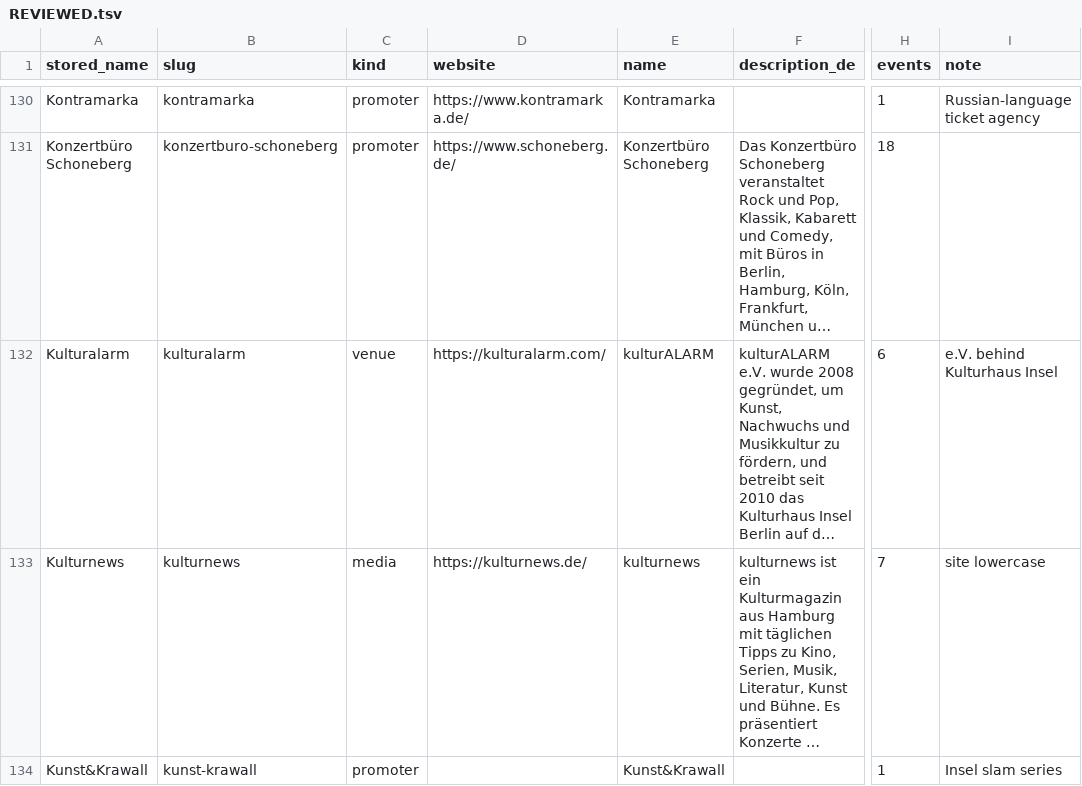
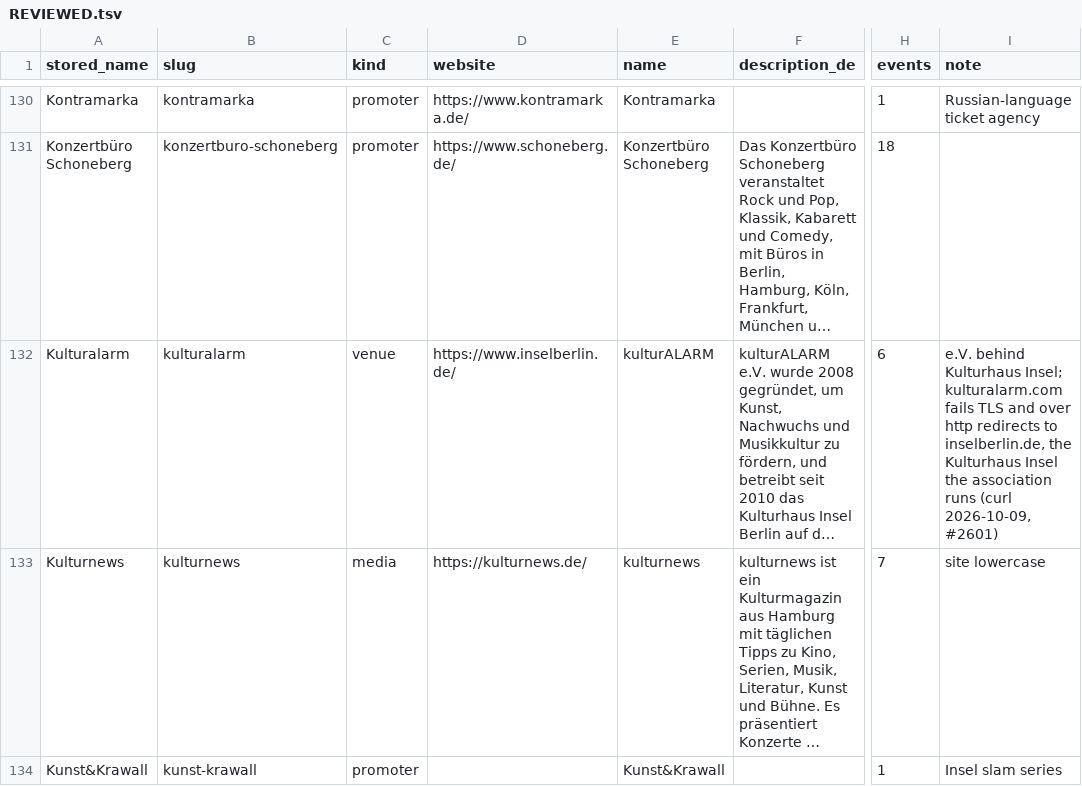
Before and after one commit to enorm-labs/event-junkie, a TSV file: docs/promoters/REVIEWED.tsv, drawn as a sheet; only a part is shown, gaps mark what is left out; long unchanged cells end in …; the diff covers the shown part only; the diff names each change by its address in the sheet, - before the commit and + after, or states it on an @@ line.

```diff
--- a/docs/promoters/REVIEWED.tsv
+++ b/docs/promoters/REVIEWED.tsv
-D132 (website): https://kulturalarm.com/
+D132 (website): https://www.inselberlin.de/
-I132 (note): …behind Kulturhaus Insel
+I132 (note): …behind Kulturhaus Insel; kulturalarm.com fails TLS and over http redirects to inselberlin.de, the Kulturhaus Insel the association runs (curl 2026-10-09, #2601)
```
Also changed, not shown: 24 edited cells elsewhere in this file, 2 other files.
